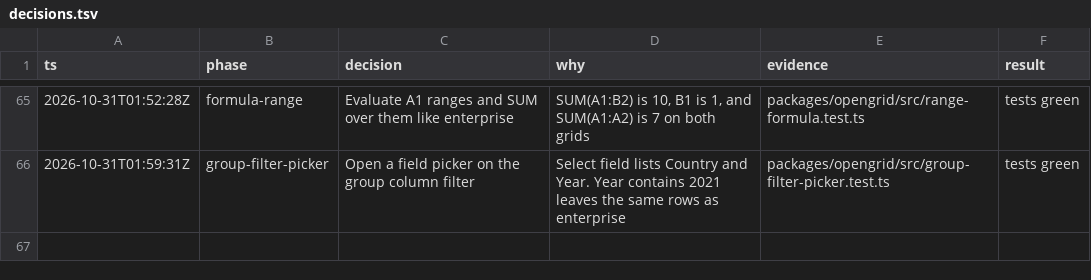
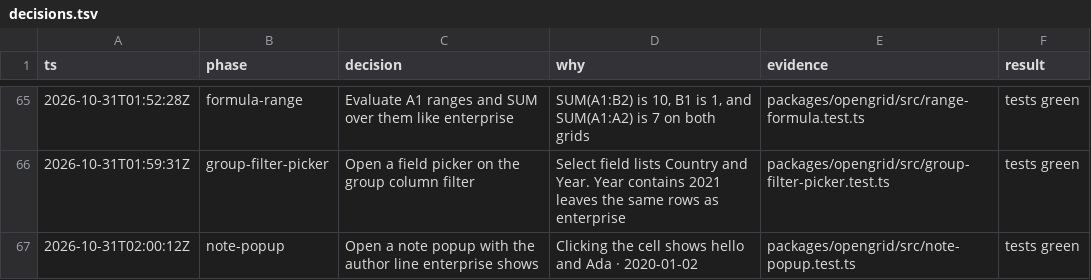
Before and after one commit to matwming/opengrid, a TSV file: decisions.tsv, drawn as a sheet; only a part is shown, gaps mark what is left out; the diff names each change by its address in the sheet, - before the commit and + after, or states it on an @@ line.

```diff
--- a/decisions.tsv
+++ b/decisions.tsv
+row 67: 2026-10-31T02:00:12Z | note-popup | Open a note popup with the author line enterprise shows | Clicking the cell shows hello and Ada · 2020-01-02 | packages/opengrid/src/note-popup.test.ts | tests green
```
Also changed, not shown: 5 other files.
